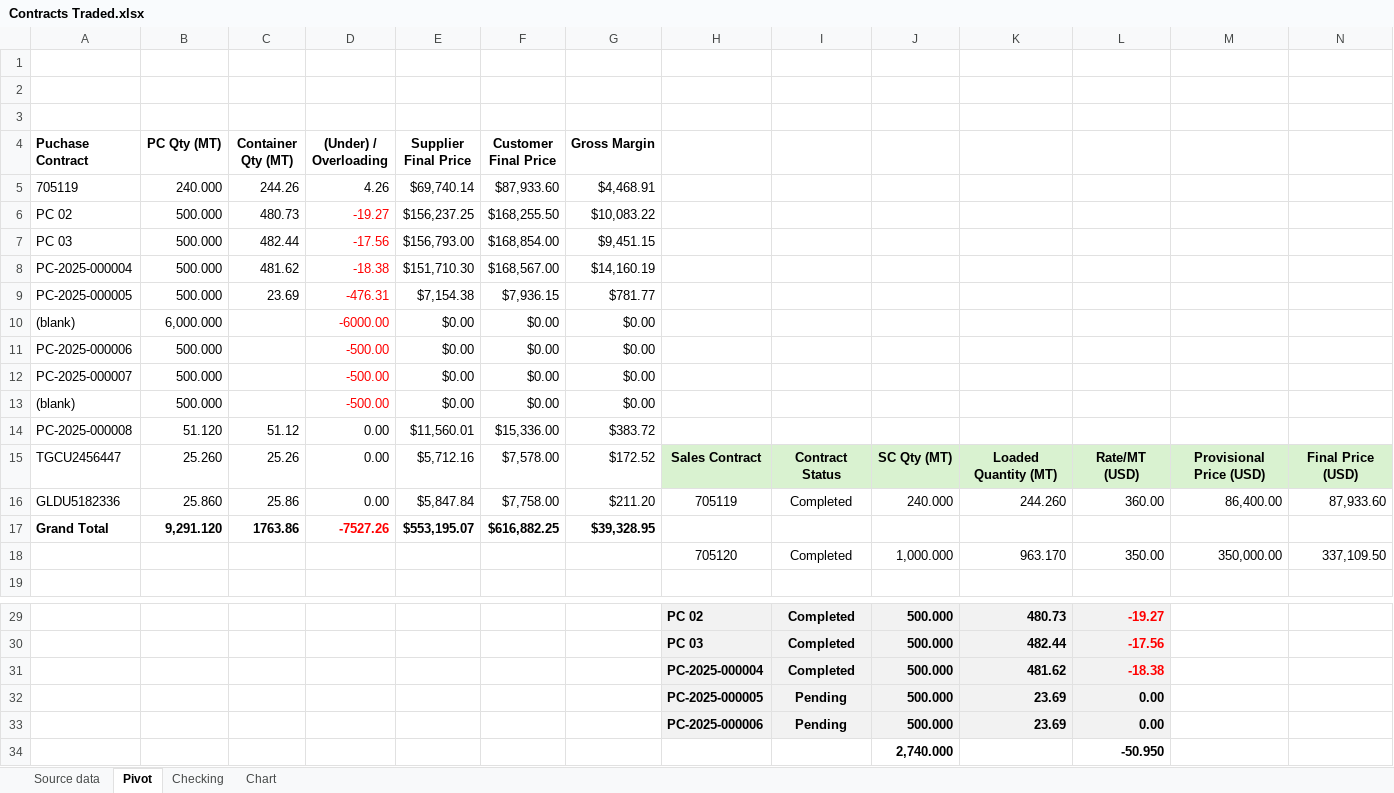
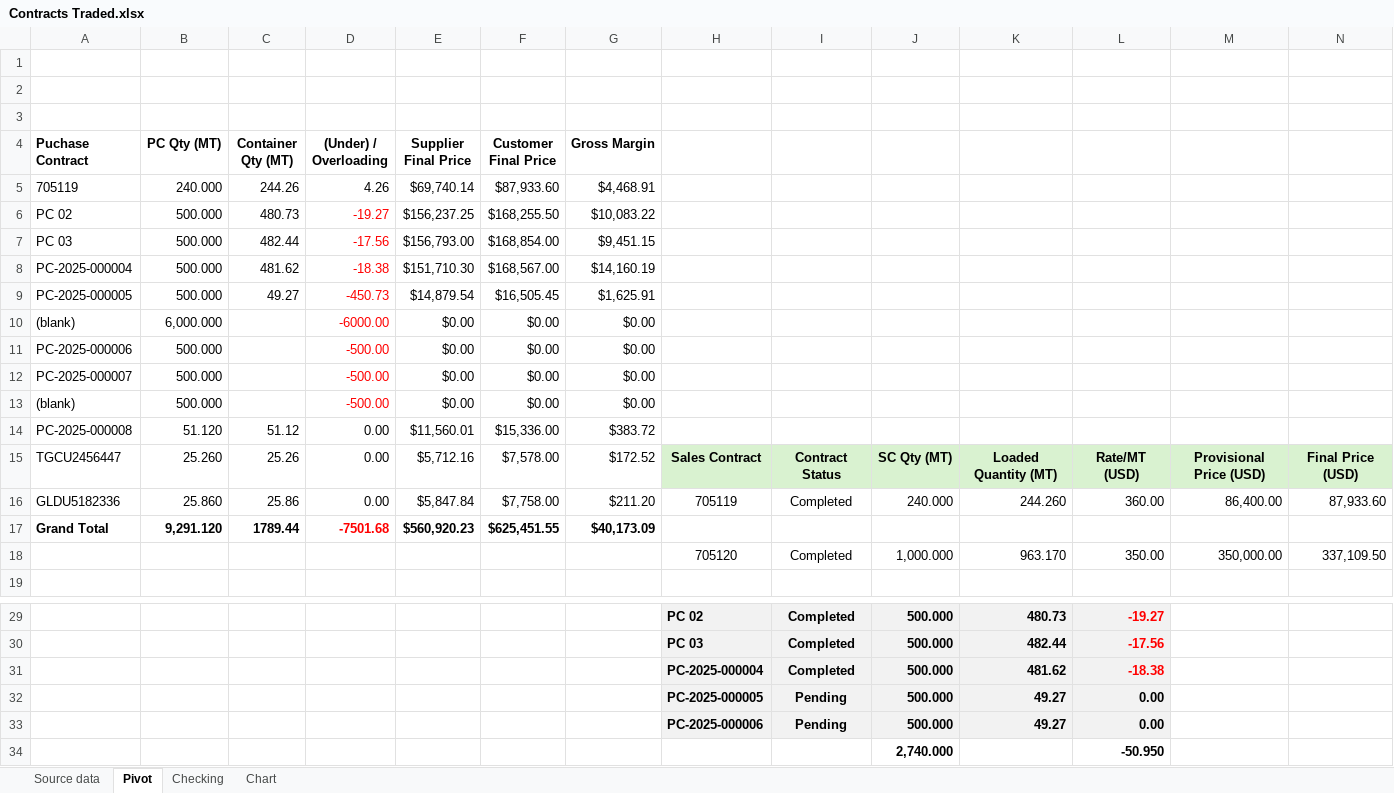
Before and after one commit to Numer-heselwood/WHL-exports-tracker, an Excel workbook: Contracts Traded.xlsx, sheet Pivot, drawn as a sheet; only a part is shown, gaps mark what is left out; values as stored, in another font and other column widths than the file's, no borders; charts and pictures not drawn; removed rows and columns are numbered as before the commit, all else as after; rows hold the shown columns only; the diff names each change by its address in the sheet, - before the commit and + after, or states it on an @@ line.

Commit message:
Update Contracts Traded.xlsx

```diff
--- a/Contracts Traded.xlsx (sheet Pivot)
+++ b/Contracts Traded.xlsx (sheet Pivot)
-row 9: PC-2025-000005 | 500.000 | 23.69 | -476.31 | $7,154.38 | $7,936.15 | $781.77
+row 9: PC-2025-000005 | 500.000 | 49.27 | -450.73 | $14,879.54 | $16,505.45 | $1,625.91
-row 17: Grand Total | 9,291.120 | 1763.86 | -7527.26 | $553,195.07 | $616,882.25 | $39,328.95
+row 17: Grand Total | 9,291.120 | 1789.44 | -7501.68 | $560,920.23 | $625,451.55 | $40,173.09
-K32:K33: 23.69
+K32:K33: 49.27
```
Also changed, not shown: sheet Chart.
